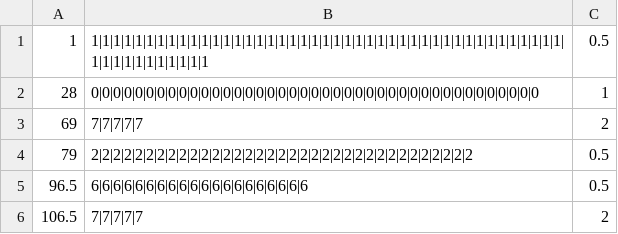
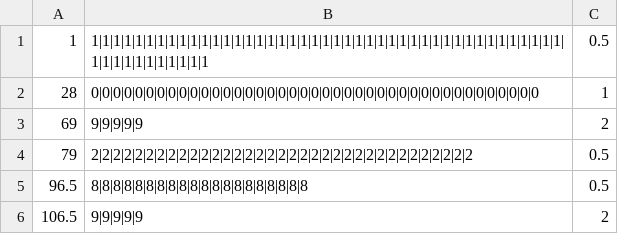
Before and after one commit to uzmanshafi/GAM30002-SWE40001-Arcade-Capture, a CSV file: Retro Tower Defense Game/Assets/StreamingAssets/WaveFiles/PAX-Wave8.csv, drawn as a sheet.

```diff
--- a/Retro Tower Defense Game/Assets/StreamingAssets/WaveFiles/PAX-Wave8.csv
+++ b/Retro Tower Defense Game/Assets/StreamingAssets/WaveFiles/PAX-Wave8.csv
@@ -2,5 +2,5 @@
 28,0|0|0|0|0|0|0|0|0|0|0|0|0|0|0|0|0|0|0|0|0|0|0|0|0|0|0|0|0|0|0|0|0|0|0|0|0|0|0|0|0,1
-69,7|7|7|7|7,2
+69,9|9|9|9|9,2
 79,2|2|2|2|2|2|2|2|2|2|2|2|2|2|2|2|2|2|2|2|2|2|2|2|2|2|2|2|2|2|2|2|2|2|2,0.5
-96.5,6|6|6|6|6|6|6|6|6|6|6|6|6|6|6|6|6|6|6|6,0.5
-106.5,7|7|7|7|7,2
+96.5,8|8|8|8|8|8|8|8|8|8|8|8|8|8|8|8|8|8|8|8,0.5
+106.5,9|9|9|9|9,2
```
Also changed, not shown: Retro Tower Defense Game/Assets/StreamingAssets/WaveFiles/PAX-Wave6.csv, Retro Tower Defense Game/Assets/StreamingAssets/WaveFiles/PAX-Wave7.csv, 5 other files.
